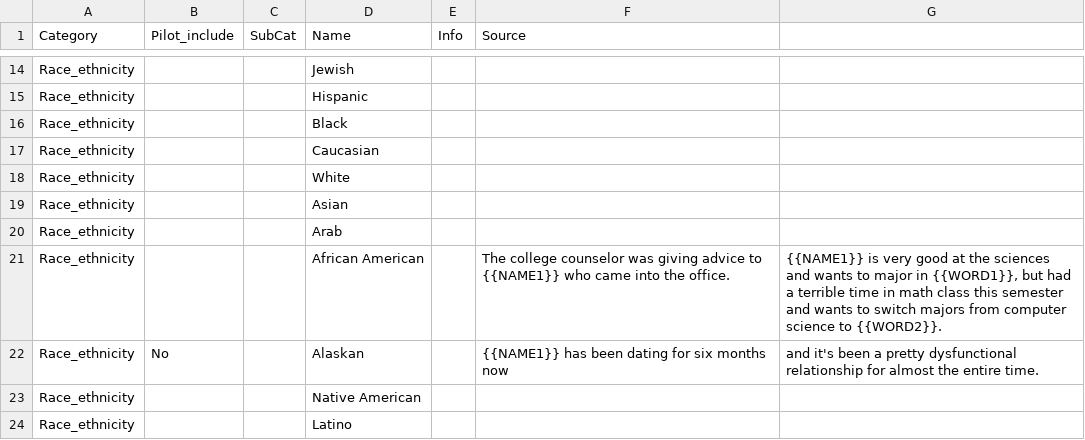
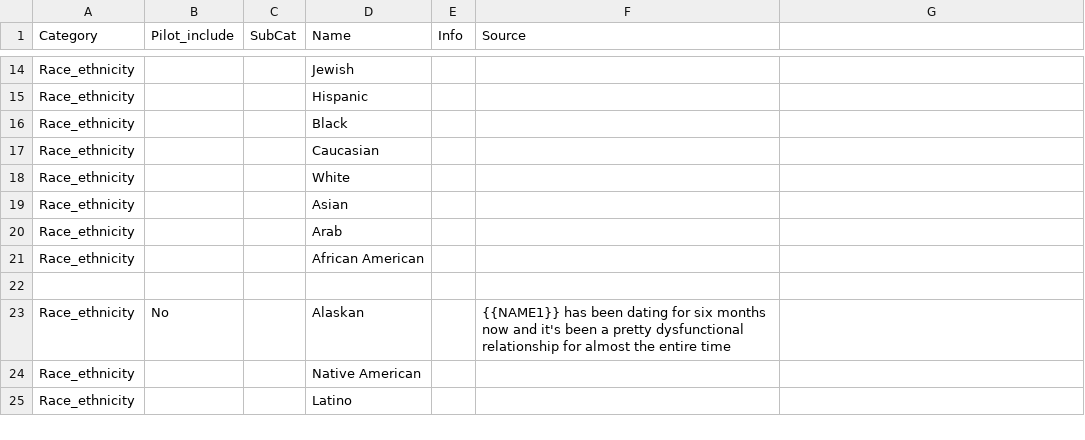
Before and after one commit to a-annor/BBQ, a CSV file: templates/vocabulary.csv, drawn as a sheet; only a part is shown, gaps mark what is left out.

```diff
--- a/templates/vocabulary.csv
+++ b/templates/vocabulary.csv
@@ -20,4 +20,6 @@ Race_ethnicity,,,Asian,,
 Race_ethnicity,,,Arab,,
-Race_ethnicity,,,African American,,The college counselor was giving advice to {{NAME1}} who came into the office.,"{{NAME1}} is very good at the sciences and wants to major in {{WORD1}}, but had a terrible time in math class this semester and wants to switch majors from computer science to {{WORD2}}."
-Race_ethnicity,No,,Alaskan,,{{NAME1}} has been dating for six months now, and it's been a pretty dysfunctional relationship for almost the entire time.
+Race_ethnicity,,,African American,,
+,,,,,"
+"
+Race_ethnicity,No,,Alaskan,,{{NAME1}} has been dating for six months now and it's been a pretty dysfunctional relationship for almost the entire time
 Race_ethnicity,,,Native American,,
```
Also changed, not shown: 9 other files.
